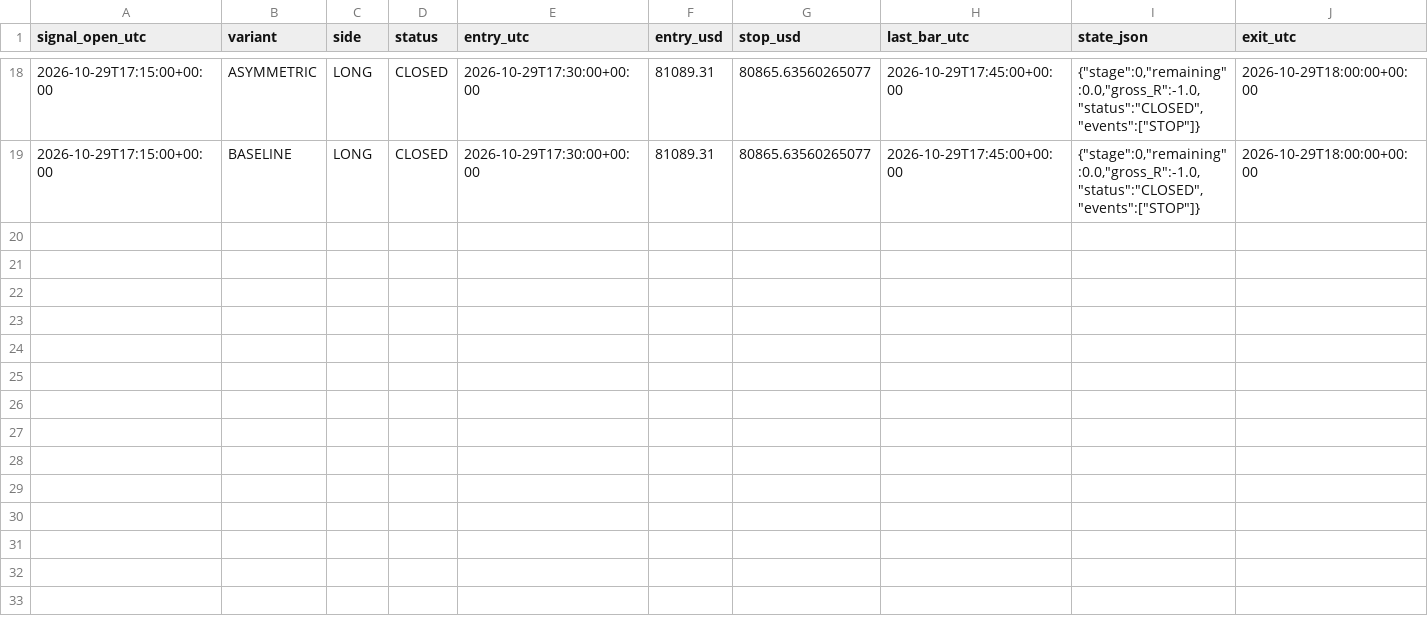
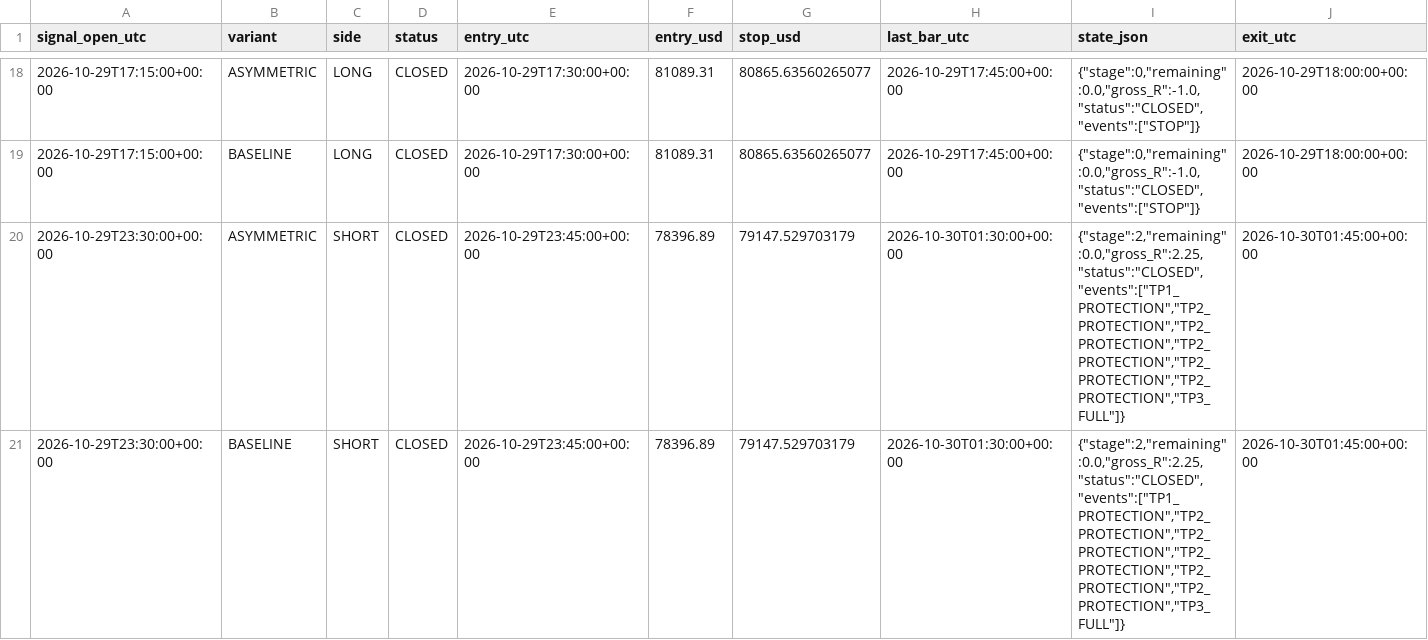
Before and after one commit to ReneGold/bitcoin-signal-bot, a CSV file: bitcoin_v4_paper_trades.csv, drawn as a sheet; only a part is shown, gaps mark what is left out; rows hold the shown columns only; the diff names each change by its address in the sheet, - before the commit and + after, or states it on an @@ line.

```diff
--- a/bitcoin_v4_paper_trades.csv
+++ b/bitcoin_v4_paper_trades.csv
+row 20: 2026-10-29T23:30:00+00:00 | ASYMMETRIC | SHORT | CLOSED | 2026-10-29T23:45:00+00:00 | 78396.89 | 79147.529703179 | 2026-10-30T01:30:00+00:00 | {"stage":2,"remaining":0.0,"gross_R":2.25,"status":"CLOSED","events":["TP1_PROTECTION","TP2_PROTECTION","TP2_PROTECTION","TP2_PROTECTION","TP2_PROTECTION","TP2_PROTECTION","TP3_FULL"]} | 2026-10-30T01:45:00+00:00
+row 21: 2026-10-29T23:30:00+00:00 | BASELINE | SHORT | CLOSED | 2026-10-29T23:45:00+00:00 | 78396.89 | 79147.529703179 | 2026-10-30T01:30:00+00:00 | {"stage":2,"remaining":0.0,"gross_R":2.25,"status":"CLOSED","events":["TP1_PROTECTION","TP2_PROTECTION","TP2_PROTECTION","TP2_PROTECTION","TP2_PROTECTION","TP2_PROTECTION","TP3_FULL"]} | 2026-10-30T01:45:00+00:00
```
Also changed, not shown: bitcoin_v4_forward_signals.csv.
